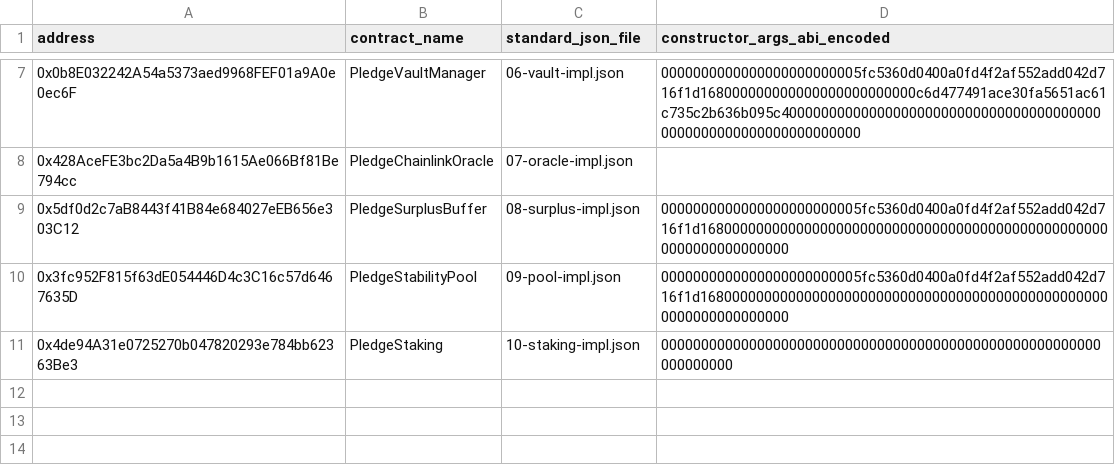
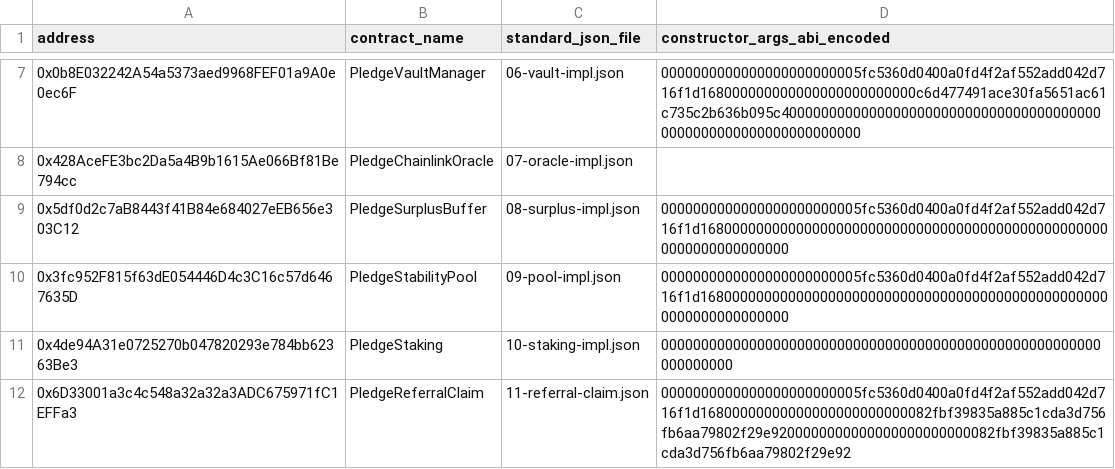
Before and after one commit to PledgeFi/pladge-smartcontract, a TSV file: verification/_index.tsv, drawn as a sheet; only a part is shown, gaps mark what is left out.

Commit message:
Add PledgeReferralClaim contract and artifacts
Introduce PledgeReferralClaim (EIP-712 cumulative referral claim) plus deploy/test/verification artifacts. Added src/core/PledgeReferralClaim.sol, script/mainnet/15_DeployReferralClaim.s.sol, test/PledgeReferralClaim.t.sol, verification files (11-referral-claim.*). Updated README, product.md, .env.example, address-smartcontract, deployments/4663.json, and verification index/README to document the new direct-deploy contract (owner/signer, address). Purpose: user-paid gas claims, contract funded by SurplusBuffer, backend signs claims. Includes unit tests and Sourcify/Blockscout verification metadata.

```diff
--- a/verification/_index.tsv
+++ b/verification/_index.tsv
@@ -11 +11,2 @@ address	contract_name	standard_json_file	constructor_args_abi_encoded
 0x4de94A31e0725270b047820293e784bb62363Be3	PledgeStaking	10-staking-impl.json	0000000000000000000000000000000000000000000000000000000000000000
+0x6D33001a3c4c548a32a32a3ADC675971fC1EFFa3	PledgeReferralClaim	11-referral-claim.json	0000000000000000000000005fc5360d0400a0fd4f2af552add042d716f1d16800000000000000000000000082fbf39835a885c1cda3d756fb6aa79802f29e9200000000000000000000000082fbf39835a885c1cda3d756fb6aa79802f29e92
```
Also changed, not shown: 11 other files.
